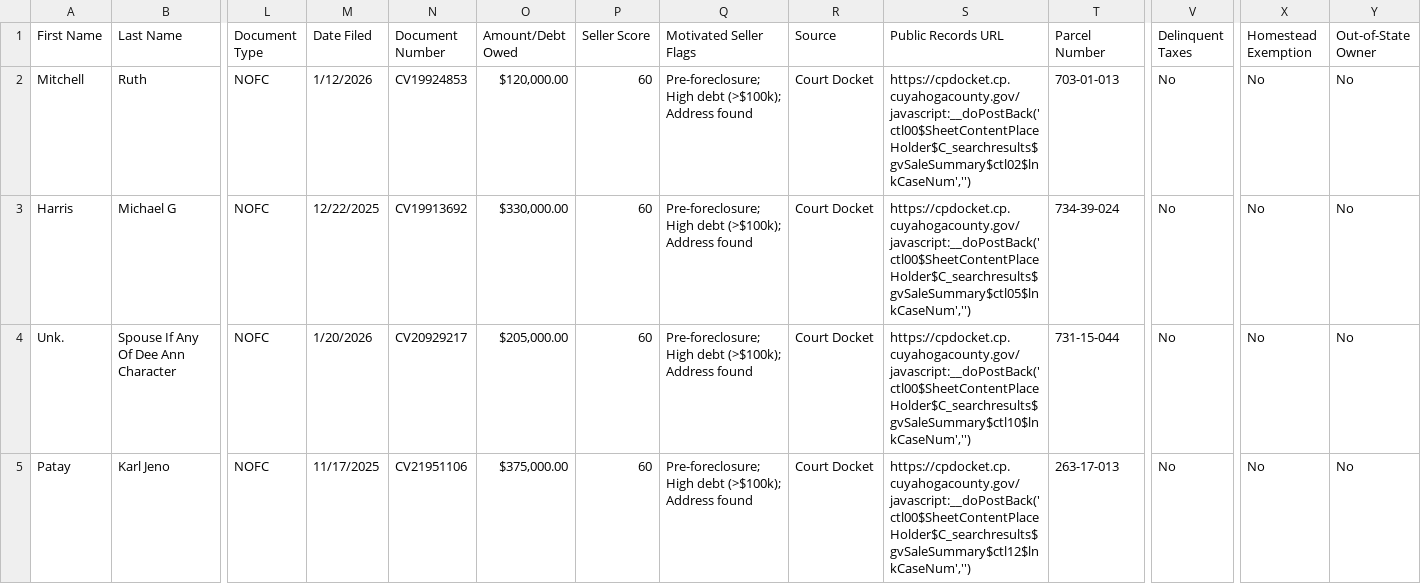
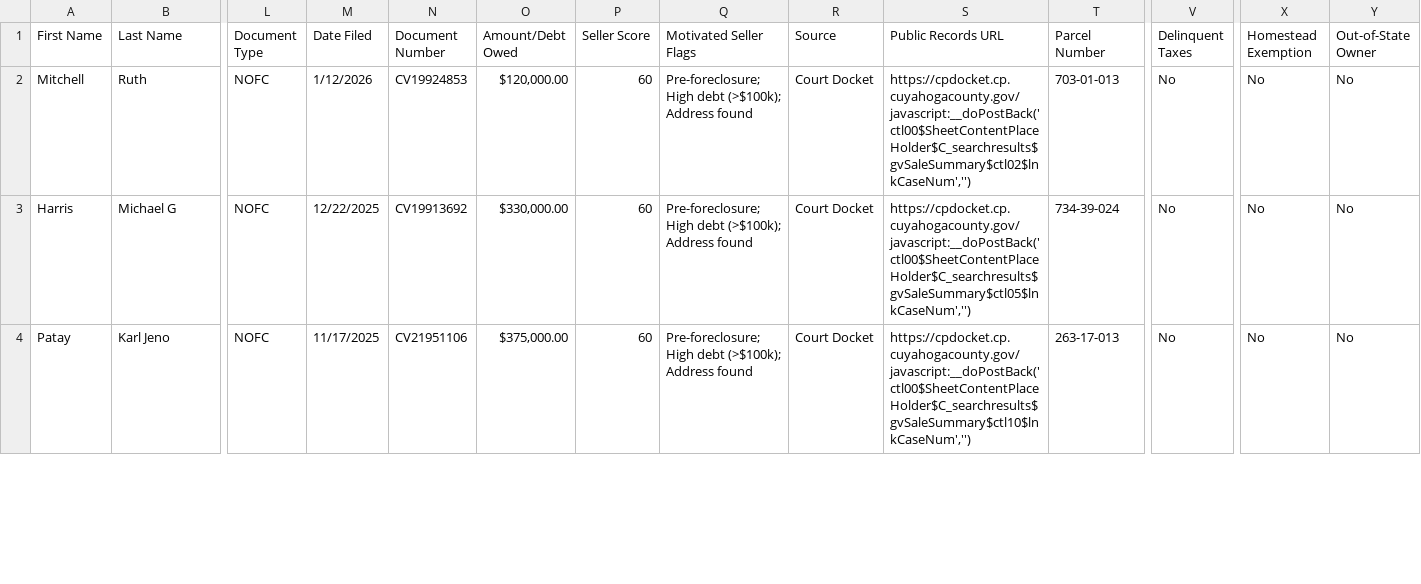
Before and after one commit to 10xresourcesinc-ai/cuyahoga-intel, a CSV file: data/ghl_export.csv, drawn as a sheet; only a part is shown, gaps mark what is left out; removed rows and columns are numbered as before the commit, all else as after; rows hold the shown columns only; the diff covers the shown part only; the diff names each change by its address in the sheet, - before the commit and + after, or states it on an @@ line.

```diff
--- a/data/ghl_export.csv
+++ b/data/ghl_export.csv
-row 4: Unk. | Spouse If Any Of Dee Ann Character | NOFC | 1/20/2026 | CV20929217 | $205,000.00 | 60 | Pre-foreclosure; High debt (>$100k); Address found | Court Docket | https://cpdocket.cp.cuyahogacounty.gov/javascript:__doPostBack('ctl00$SheetContentPlaceHolder$C_searchresults$gvSaleSummary$ctl10$lnkCaseNum','') | 731-15-044 | No | No | No
-S4 (Public Records URL): https://cpdocket.cp.cuyahogacounty.gov/javascript:__doPostBack('ctl00$SheetContentPlaceHolder$C_searchresults$gvSaleSummary$ctl12$lnkCaseNum','')
+S4 (Public Records URL): https://cpdocket.cp.cuyahogacounty.gov/javascript:__doPostBack('ctl00$SheetContentPlaceHolder$C_searchresults$gvSaleSummary$ctl10$lnkCaseNum','')
```
Also changed, not shown: 1 added row and 1 edited cell elsewhere in this file, 2 other files.
